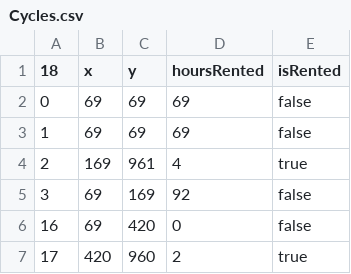
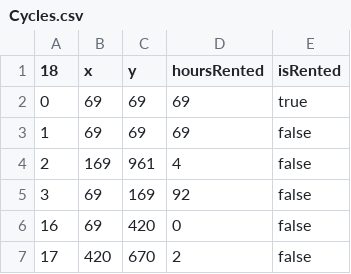
Before and after one commit to ksn-ark/City_Cycle_Renting_System, a CSV file: Maven/Storage/Cycles.csv, drawn as a sheet.

```diff
--- a/Maven/Storage/Cycles.csv
+++ b/Maven/Storage/Cycles.csv
@@ -1,7 +1,7 @@
 "18","x","y","hoursRented","isRented"
-"0","69","69","69","false"
+"0","69","69","69","true"
 "1","69","69","69","false"
-"2","169","961","4","true"
+"2","169","961","4","false"
 "3","69","169","92","false"
 "16","69","420","0","false"
-"17","420","960","2","true"
+"17","420","670","2","false"
```
Also changed, not shown: 57 other files.
